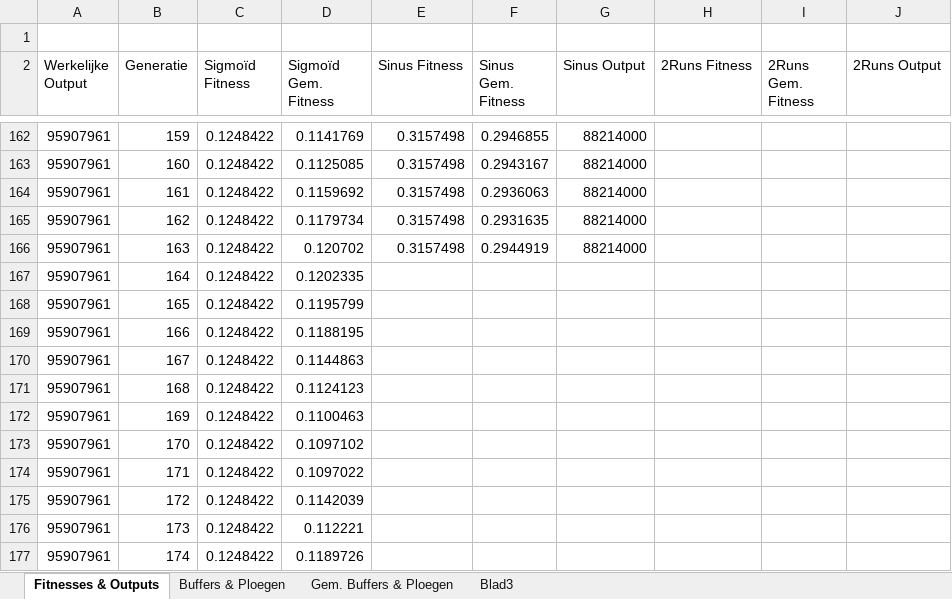
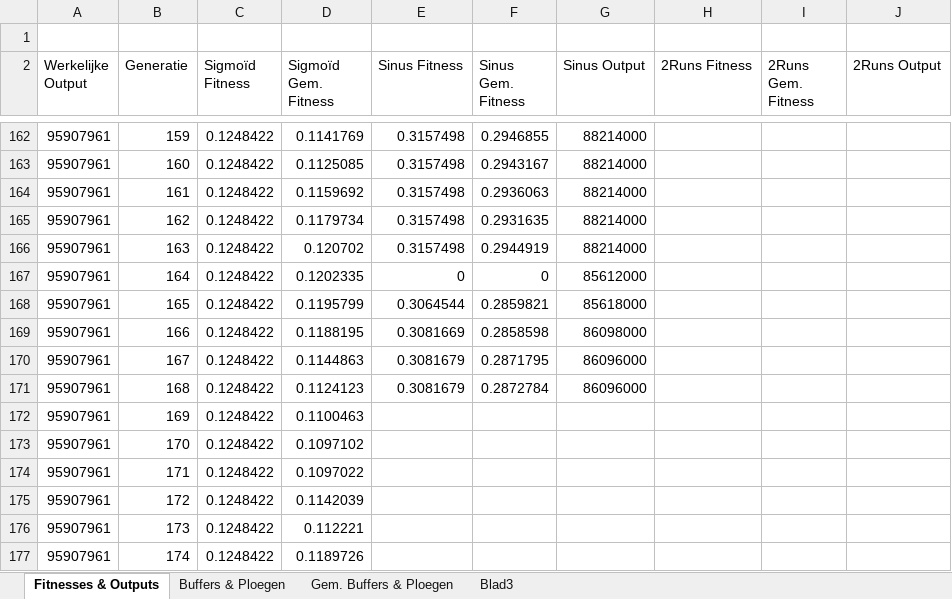
Before and after one commit to ducky035/Afstudeerbestanden, an Excel workbook: Post (na) Scriptie - Experiment resultaten.xlsx, sheet Fitnesses & Outputs, drawn as a sheet; only a part is shown, gaps mark what is left out; values as stored, in another font and other column widths than the file's, no borders; charts and pictures not drawn; the diff names each change by its address in the sheet, - before the commit and + after, or states it on an @@ line.

Commit message:
Simulatie updates

```diff
--- a/Post (na) Scriptie - Experiment resultaten.xlsx (sheet Fitnesses & Outputs)
+++ b/Post (na) Scriptie - Experiment resultaten.xlsx (sheet Fitnesses & Outputs)
-E167 (Sinus Fitness): (empty)
+E167 (Sinus Fitness): 0
-F167 (Sinus Gem. Fitness): (empty)
+F167 (Sinus Gem. Fitness): 0
-G167 (Sinus Output): (empty)
+G167 (Sinus Output): 85612000
-E168 (Sinus Fitness): (empty)
+E168 (Sinus Fitness): 0.3064544
-F168 (Sinus Gem. Fitness): (empty)
+F168 (Sinus Gem. Fitness): 0.2859821
-G168 (Sinus Output): (empty)
+G168 (Sinus Output): 85618000
-E169 (Sinus Fitness): (empty)
+E169 (Sinus Fitness): 0.3081669
-F169 (Sinus Gem. Fitness): (empty)
+F169 (Sinus Gem. Fitness): 0.2858598
-G169 (Sinus Output): (empty)
+G169 (Sinus Output): 86098000
-E170:E171 (Sinus Fitness): (empty)
+E170:E171 (Sinus Fitness): 0.3081679
-F170 (Sinus Gem. Fitness): (empty)
+F170 (Sinus Gem. Fitness): 0.2871795
-G170:G171 (Sinus Output): (empty)
+G170:G171 (Sinus Output): 86096000
-F171 (Sinus Gem. Fitness): (empty)
+F171 (Sinus Gem. Fitness): 0.2872784
```
Also changed, not shown: sheet Buffers & Ploegen, charts or pictures.
